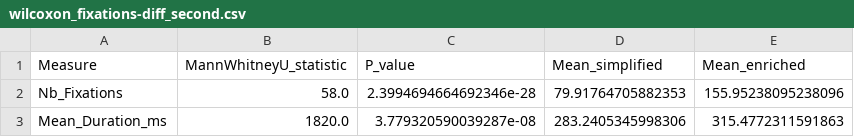
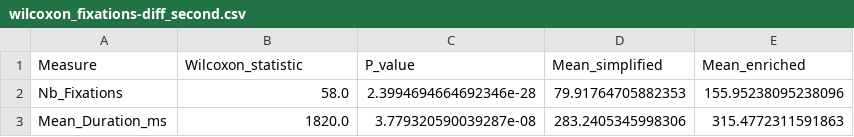
Before and after one commit to anais-mez/Eye-Tracking, a CSV file: data/stats/wilcoxon_fixations-diff_second.csv, drawn as a sheet.

Commit message:
Add time_on_areas data and implement redaction script for statistical analysis
- Created a new CSV file `time_on_areas-30s.csv` containing participant data with time spent in different areas.
- Developed a `redaction.py` script to generate phrases based on statistical tests (T-tests and Wilcoxon tests) for saccades data.
- The script includes error handling for missing files and formats output for significant differences in measures.

```diff
--- a/data/stats/wilcoxon_fixations-diff_second.csv
+++ b/data/stats/wilcoxon_fixations-diff_second.csv
@@ -1,2 +1,2 @@
-Measure,MannWhitneyU_statistic,P_value,Mean_simplified,Mean_enriched
+Measure,Wilcoxon_statistic,P_value,Mean_simplified,Mean_enriched
 Nb_Fixations,58.0,2.3994694664692346e-28,79.91764705882353,155.95238095238096
```
Also changed, not shown: 7 other files.
